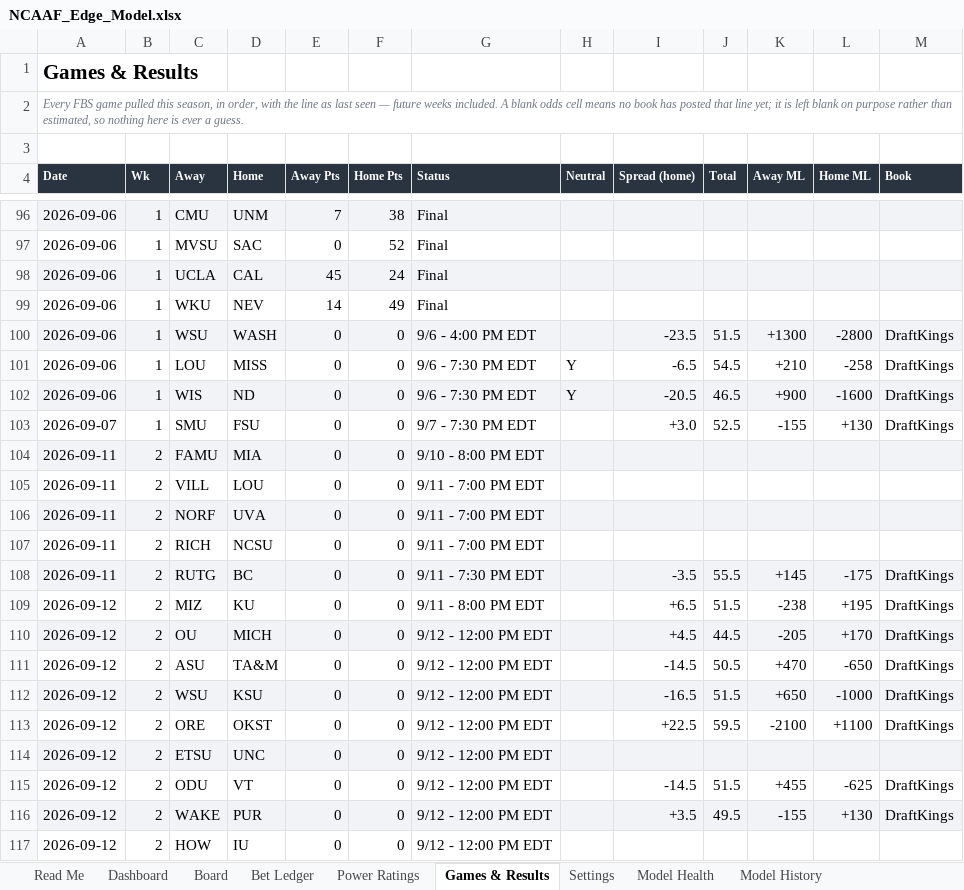
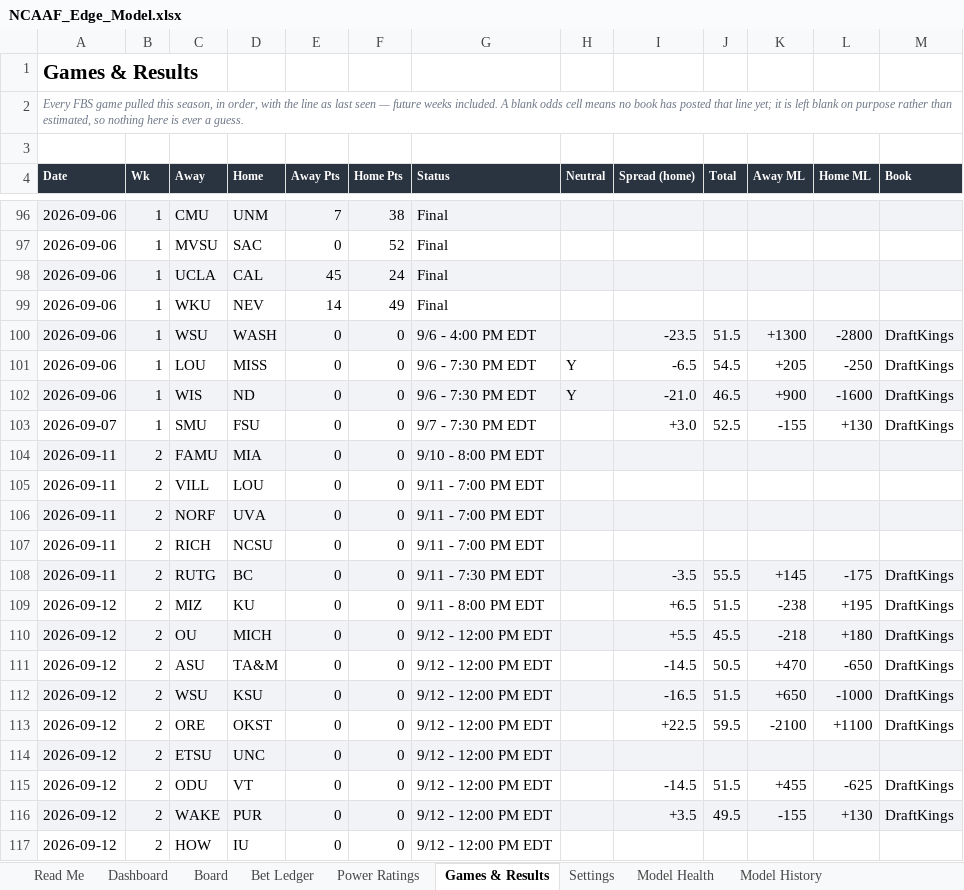
Before and after one commit to CHILLYCHILLY14/ncaaf-edge, an Excel workbook: NCAAF_Edge_Model.xlsx, sheet Games & Results, drawn as a sheet; only a part is shown, gaps mark what is left out; values as stored, in another font and other column widths than the file's, no borders; table styles not drawn; the diff names each change by its address in the sheet, - before the commit and + after, or states it on an @@ line.

```diff
--- a/NCAAF_Edge_Model.xlsx (sheet Games & Results)
+++ b/NCAAF_Edge_Model.xlsx (sheet Games & Results)
-K101 (Away ML): +210
+K101 (Away ML): +205
-L101 (Home ML): -258
+L101 (Home ML): -250
-I102 (Spread (home)): -20.5
+I102 (Spread (home)): -21.0
-I110 (Spread (home)): +4.5
+I110 (Spread (home)): +5.5
-J110 (Total): 44.5
+J110 (Total): 45.5
-K110 (Away ML): -205
+K110 (Away ML): -218
-L110 (Home ML): +170
+L110 (Home ML): +180
```
Also changed, not shown: sheet Board, sheet Bet Ledger, sheet Dashboard, sheet Read Me, 7 other files.
